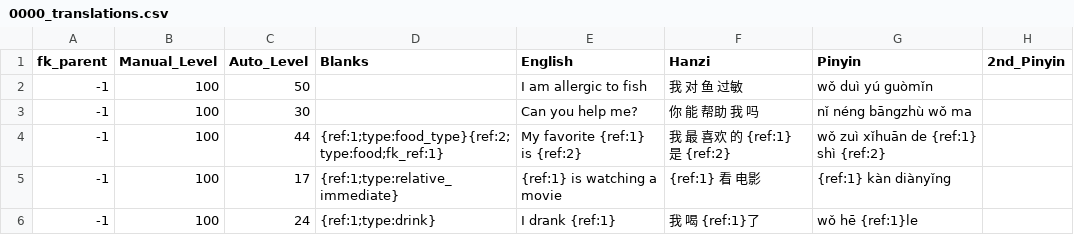
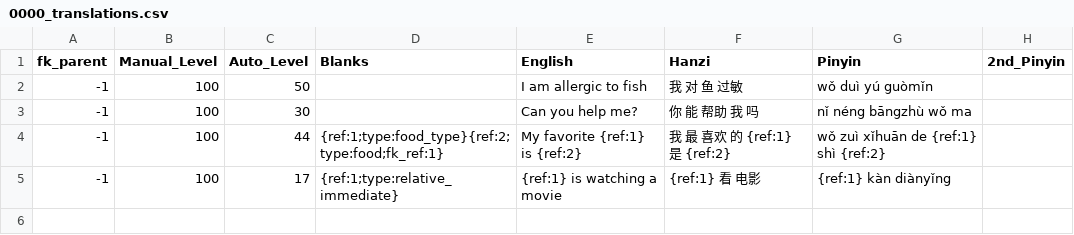
Before and after one commit to JasonFaas/mandarin-translations-sql-creation, a CSV file: data_raw/output/0000_translations.csv, drawn as a sheet; the diff names each change by its address in the sheet, - before the commit and + after, or states it on an @@ line.

```diff
--- a/data_raw/output/0000_translations.csv
+++ b/data_raw/output/0000_translations.csv
-row 6: -1 | 100 | 24 | {ref:1;type:drink} | I drank {ref:1} | 我 喝 {ref:1}了 | wǒ hē {ref:1}le
```
Also changed, not shown: data_raw/output/1500_hobby.csv, data_raw/output/7114_acquaintance.csv, 10 other files.
